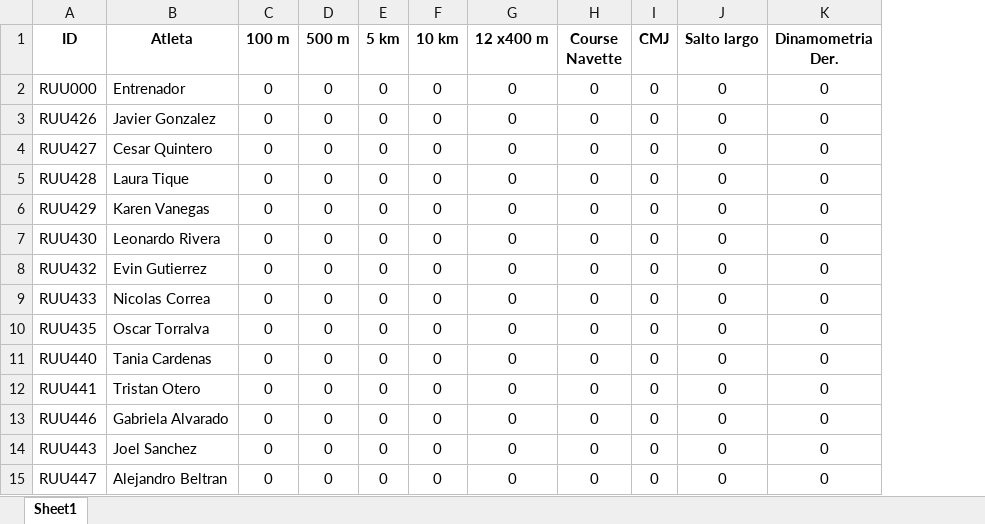
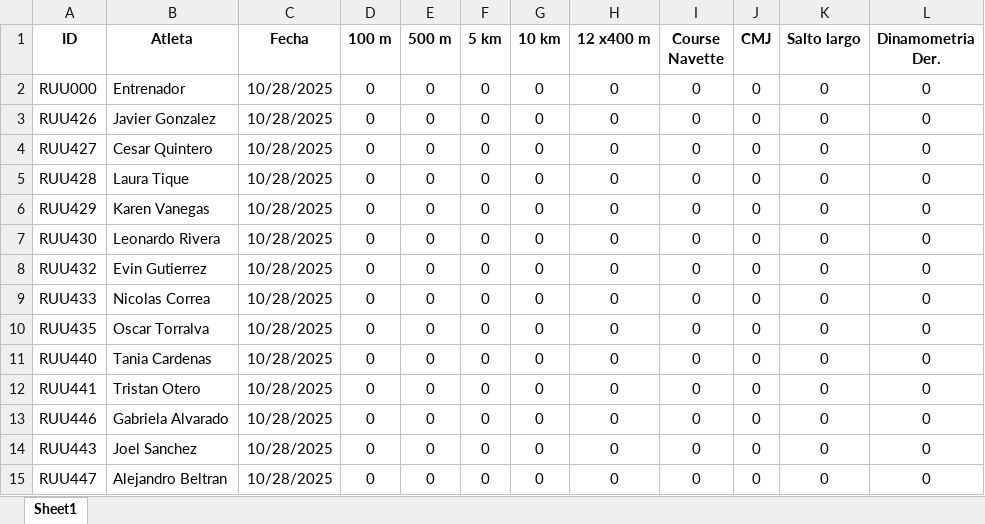
Before and after one commit to kean-bionics/Gestor-deportivo-keansports, an Excel workbook: test_results.xlsx, sheet Sheet1, drawn as a sheet; only a part is shown; values as stored, in another font and other column widths than the file's, no borders; the diff names each change by its address in the sheet, - before the commit and + after, or states it on an @@ line.

Commit message:
Add files via upload

```diff
--- a/test_results.xlsx (sheet Sheet1)
+++ b/test_results.xlsx (sheet Sheet1)
+column C (Fecha), rows 2-15: all 10/28/2025
```
